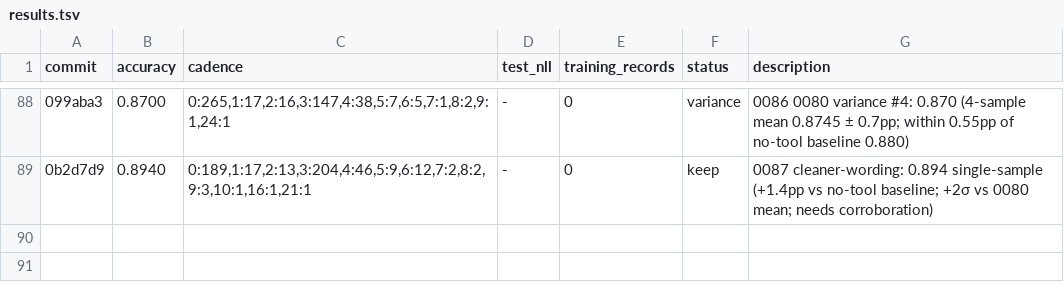
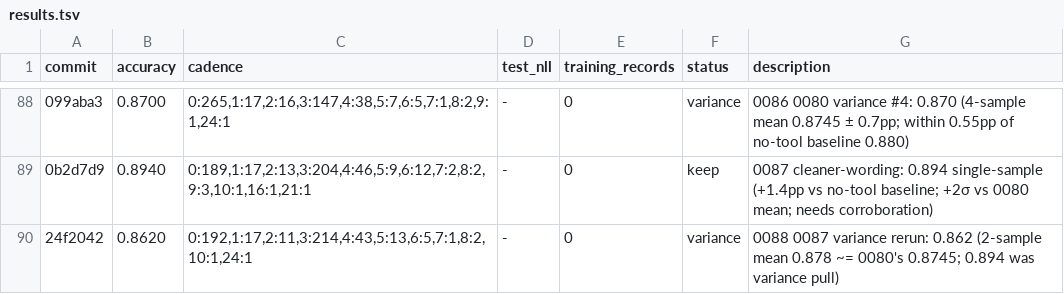
Before and after one commit to dphuang2/tinker-cookbook, a TSV file: tinker_cookbook/recipes/interview/results.tsv, drawn as a sheet; only a part is shown, gaps mark what is left out; the diff names each change by its address in the sheet, - before the commit and + after, or states it on an @@ line.

Commit message:
0088 0087-variance-rerun: variance: 0.8620 (2-sample mean 0.878)

```diff
--- a/tinker_cookbook/recipes/interview/results.tsv
+++ b/tinker_cookbook/recipes/interview/results.tsv
+row 90: 24f2042 | 0.8620 | 0:192,1:17,2:11,3:214,4:43,5:13,6:5,7:1,8:2,10:1,24:1 | - | 0 | variance | 0088 0087 variance rerun: 0.862 (2-sample mean 0.878 ~= 0080's 0.8745; 0.894 was variance pull)
```
Also changed, not shown: 5 other files.
